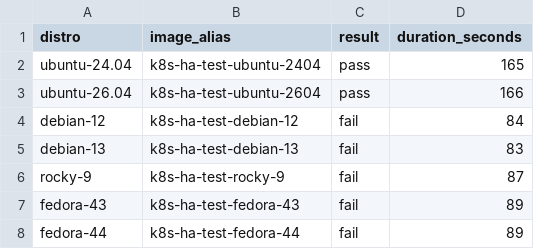
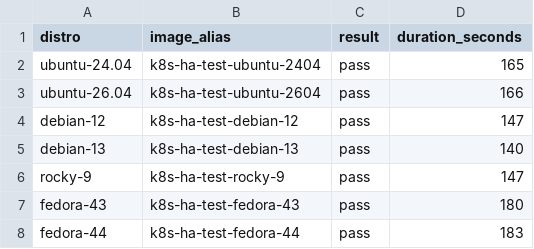
Before and after one commit to pepesan/ejemplos-kubernetes, a CSV file: ansible/roles/k8s_ha_cluster_distro_matrix_results.csv, drawn as a sheet.

Commit message:
Arreglar barrido multidistro de k8s_ha_cluster y añadir prerrequisitos de Longhorn
Cuatro bugs reales encontrados y corregidos ejecutando de verdad el barrido
de distros (molecule/run_distro_matrix.sh, escenario single_manager) sobre
Debian/Rocky/Fedora, no solo Ubuntu:

- Las imágenes VM oficiales de Debian/Rocky/Fedora no traen servidor SSH
  instalado (a diferencia de la de Ubuntu). Nueva tarea
  ensure_ssh_server.yml en lxd_machine_provision, vía lxc exec, antes de
  esperar a que el puerto 22 responda.
- containerd_debian.yml usaba la URL del repo de Docker para Ubuntu
  también en Debian real (coincidencia del nombre de codename "bookworm"),
  rompiendo la instalación de containerd.io en Debian genuino. Ahora usa
  ansible_facts.distribution para elegir la ruta correcta.
- La imagen VM de Fedora 43/44 no trae python3 en absoluto. Nueva tarea
  ensure_python3.yml en lxd_machine_provision, igual que la de SSH.
- El rol k8s_ha_cluster no instalaba en absoluto los prerrequisitos de
  Longhorn (open-iscsi/nfs-common, iscsi-initiator-utils/nfs-utils),
  presentes en el lab base del que se extrajo pero perdidos en la
  extracción. Añadidos en tasks/csi/longhorn.yml, despachados por
  os_family, con un nuevo flag k8s_ha_cluster_longhorn_install_prereqs
  (activado por defecto) para poder desactivarlos si la imagen base del
  llamante ya los garantiza. Mismo fix aplicado también en el lab base
  ansible/base/03 por coherencia.

Barrido completo re-ejecutado tras los cuatro fixes: 7/7 distros pasan
(converge/idempotence/verify), CSV de resultados actualizado.

```diff
--- a/ansible/roles/k8s_ha_cluster_distro_matrix_results.csv
+++ b/ansible/roles/k8s_ha_cluster_distro_matrix_results.csv
@@ -3,6 +3,6 @@ ubuntu-24.04,k8s-ha-test-ubuntu-2404,pass,165
 ubuntu-26.04,k8s-ha-test-ubuntu-2604,pass,166
-debian-12,k8s-ha-test-debian-12,fail,84
-debian-13,k8s-ha-test-debian-13,fail,83
-rocky-9,k8s-ha-test-rocky-9,fail,87
-fedora-43,k8s-ha-test-fedora-43,fail,89
-fedora-44,k8s-ha-test-fedora-44,fail,89
+debian-12,k8s-ha-test-debian-12,pass,147
+debian-13,k8s-ha-test-debian-13,pass,140
+rocky-9,k8s-ha-test-rocky-9,pass,147
+fedora-43,k8s-ha-test-fedora-43,pass,180
+fedora-44,k8s-ha-test-fedora-44,pass,183
```
Also changed, not shown: 9 other files.
